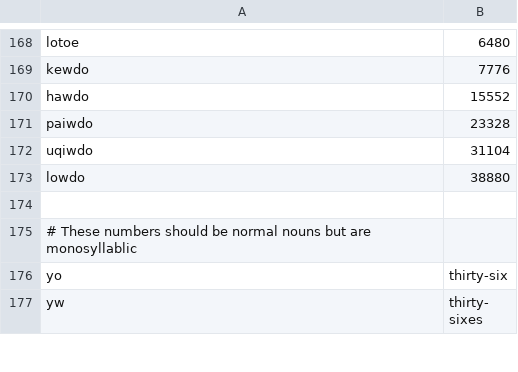
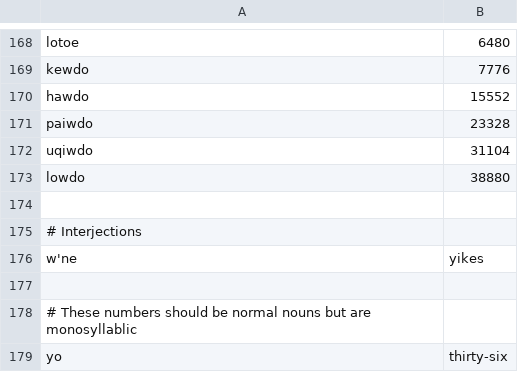
Before and after one commit to rngesus-wept/puflantu, a TSV file: root_closed.tsv, drawn as a sheet; only a part is shown, gaps mark what is left out; the shorter side is filled out with more unchanged rows.

Commit message:
Lion entry 1

```diff
--- a/root_closed.tsv
+++ b/root_closed.tsv
@@ -174,2 +174,5 @@ lowdo	38880
 
+# Interjections
+w'ne	yikes
+
 # These numbers should be normal nouns but are monosyllablic
```
